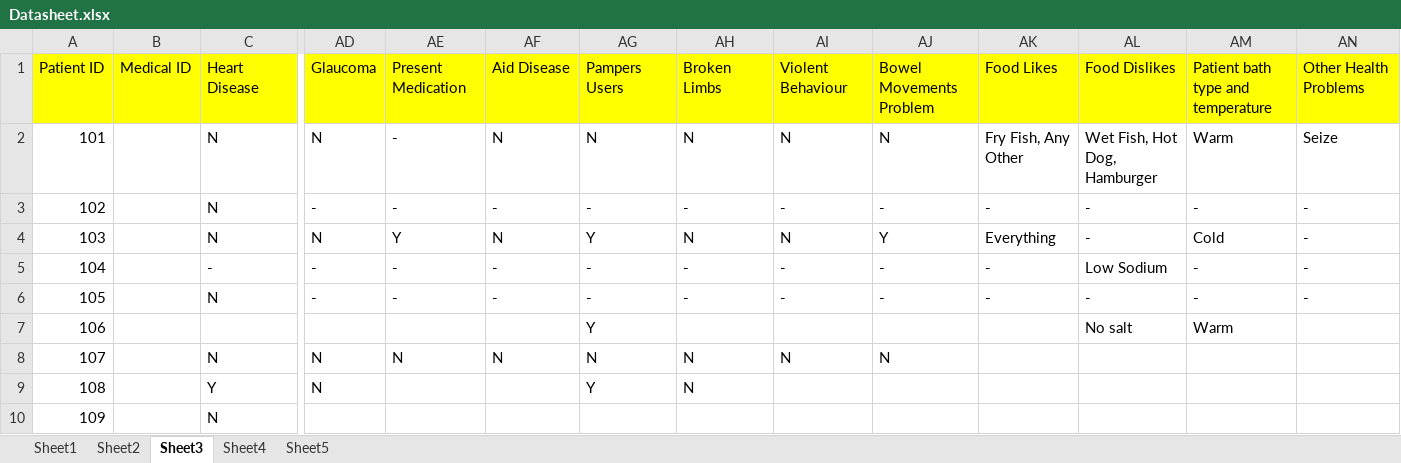
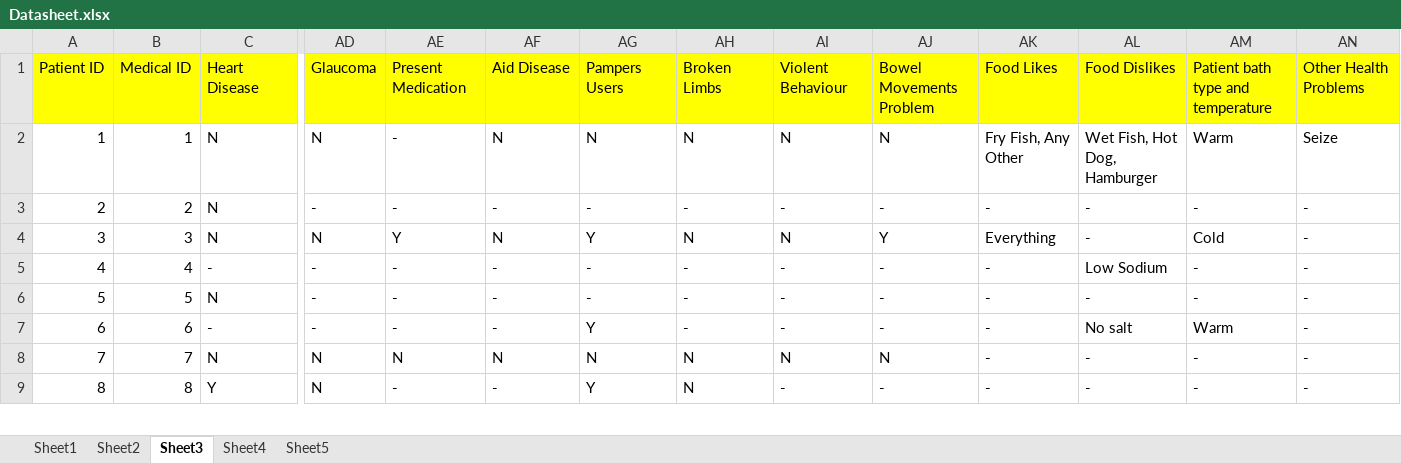
Before and after one commit to amgookool/CSL_Project, an Excel workbook: Backend/Datasheet.xlsx, sheet Sheet3, drawn as a sheet; only a part is shown, gaps mark what is left out; values as stored, in another font and other column widths than the file's, no borders; removed rows and columns are numbered as before the commit, all else as after; rows hold the shown columns only; the diff covers the shown part only; the diff names each change by its address in the sheet, - before the commit and + after, or states it on an @@ line.

```diff
--- a/Backend/Datasheet.xlsx (sheet Sheet3)
+++ b/Backend/Datasheet.xlsx (sheet Sheet3)
@@ column A renumbered from row 2 down @@
-B2: (empty)
+B2: 1
-B3: (empty)
+B3: 2
-B4: (empty)
+B4: 3
-B5: (empty)
+B5: 4
-B6: (empty)
+B6: 5
-row 7: 106 |  |  |  |  |  | Y |  |  |  |  | No salt | Warm
+row 7: 6 | 6 | - | - | - | - | Y | - | - | - | - | No salt | Warm | -
-B8: (empty)
+B8: 7
-AK8:AK9: (empty)
+AK8:AK9: -
-AL8:AL9: (empty)
+AL8:AL9: -
-AM8:AM9: (empty)
+AM8:AM9: -
-AN8:AN9: (empty)
+AN8:AN9: -
-B9: (empty)
+B9: 8
-AE9: (empty)
+AE9: -
-AF9: (empty)
+AF9: -
-AI9: (empty)
+AI9: -
-AJ9: (empty)
+AJ9: -
-row 10: 109 |  | N
```
Also changed, not shown: 117 edited cells elsewhere in this sheet, sheet Sheet2, sheet Sheet4, 6 other files.
